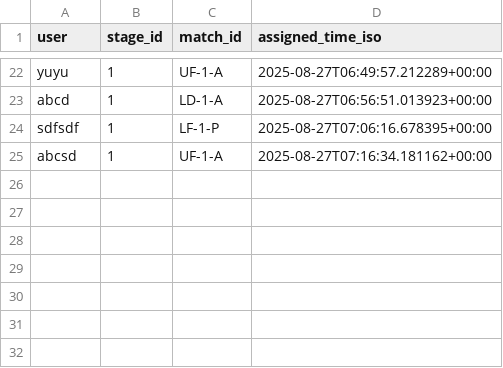
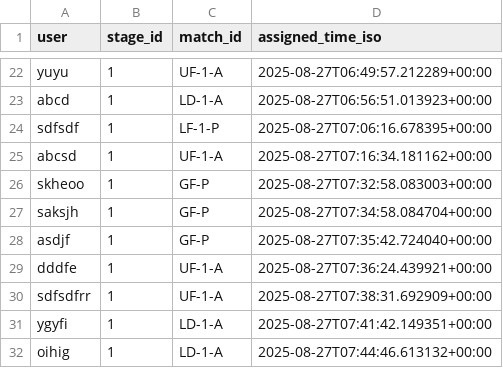
Before and after one commit to Ominousx/final-man-standing, a CSV file: data/assignments.csv, drawn as a sheet; only a part is shown, gaps mark what is left out; the diff names each change by its address in the sheet, - before the commit and + after, or states it on an @@ line.

```diff
--- a/data/assignments.csv
+++ b/data/assignments.csv
+row 26: skheoo | 1 | GF-P | 2025-08-27T07:32:58.083003+00:00
+row 27: saksjh | 1 | GF-P | 2025-08-27T07:34:58.084704+00:00
+row 28: asdjf | 1 | GF-P | 2025-08-27T07:35:42.724040+00:00
+row 29: dddfe | 1 | UF-1-A | 2025-08-27T07:36:24.439921+00:00
+row 30: sdfsdfrr | 1 | UF-1-A | 2025-08-27T07:38:31.692909+00:00
+row 31: ygyfi | 1 | LD-1-A | 2025-08-27T07:41:42.149351+00:00
+row 32: oihig | 1 | LD-1-A | 2025-08-27T07:44:46.613132+00:00
```
Also changed, not shown: data/picks.csv, 1 other file.
